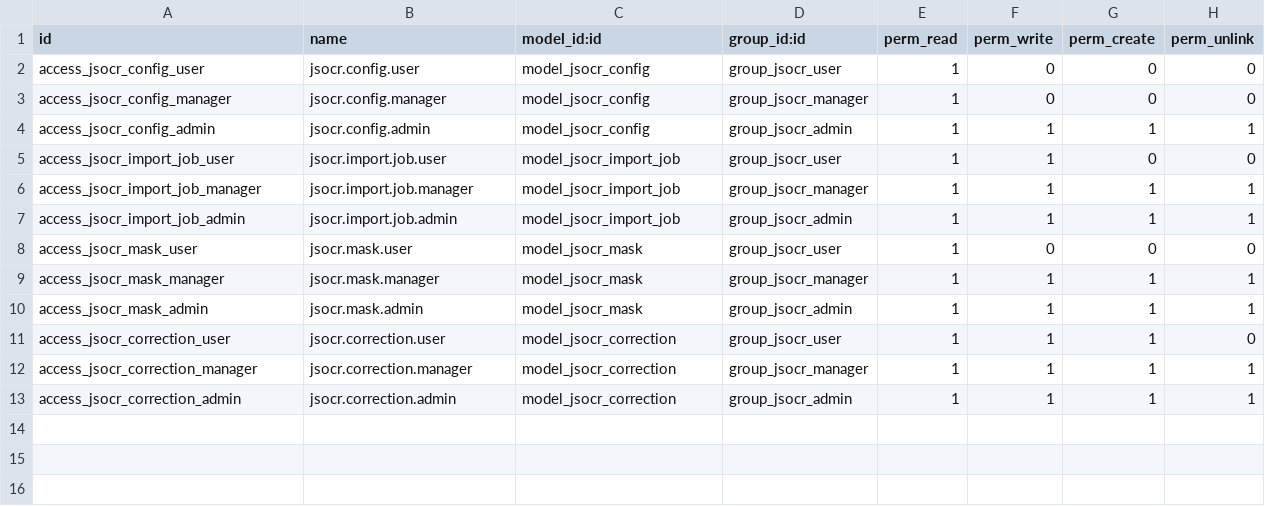
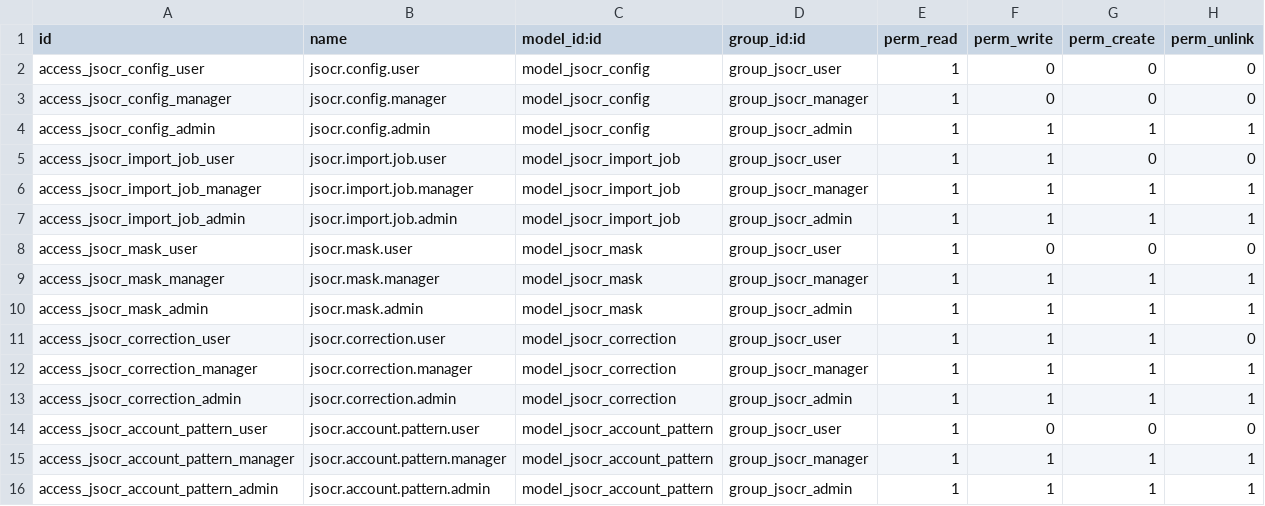
Before and after one commit to jscheuner/js_invoice_ocr_ia, a CSV file: js_invoice_ocr_ia/security/ir.model.access.csv, drawn as a sheet.

```diff
--- a/js_invoice_ocr_ia/security/ir.model.access.csv
+++ b/js_invoice_ocr_ia/security/ir.model.access.csv
@@ -13 +13,4 @@ access_jsocr_correction_manager,jsocr.correction.manager,model_jsocr_correction,
 access_jsocr_correction_admin,jsocr.correction.admin,model_jsocr_correction,group_jsocr_admin,1,1,1,1
+access_jsocr_account_pattern_user,jsocr.account.pattern.user,model_jsocr_account_pattern,group_jsocr_user,1,0,0,0
+access_jsocr_account_pattern_manager,jsocr.account.pattern.manager,model_jsocr_account_pattern,group_jsocr_manager,1,1,1,1
+access_jsocr_account_pattern_admin,jsocr.account.pattern.admin,model_jsocr_account_pattern,group_jsocr_admin,1,1,1,1
```
Also changed, not shown: 11 other files.
